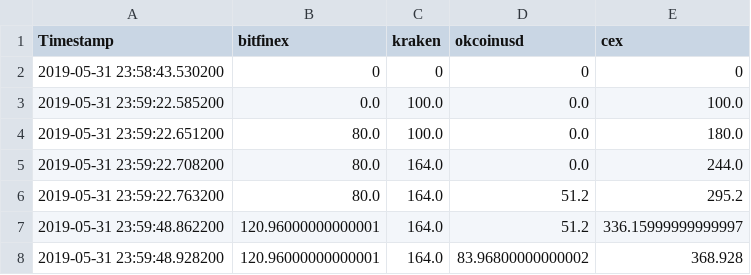
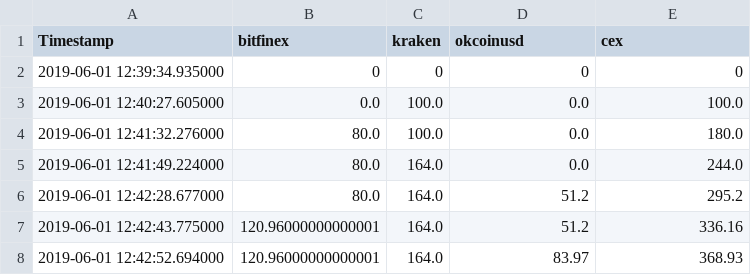
Before and after one commit to bnossn/PyBTC, a CSV file: csvFiles/fees_balance.csv, drawn as a sheet.

Commit message:
Added Rounding to the trades and balances

```diff
--- a/csvFiles/fees_balance.csv
+++ b/csvFiles/fees_balance.csv
@@ -1,8 +1,8 @@
 Timestamp,bitfinex,kraken,okcoinusd,cex
-2019-05-31 23:58:43.530200,0,0,0,0
-2019-05-31 23:59:22.585200,0.0,100.0,0.0,100.0
-2019-05-31 23:59:22.651200,80.0,100.0,0.0,180.0
-2019-05-31 23:59:22.708200,80.0,164.0,0.0,244.0
-2019-05-31 23:59:22.763200,80.0,164.0,51.2,295.2
-2019-05-31 23:59:48.862200,120.96000000000001,164.0,51.2,336.15999999999997
-2019-05-31 23:59:48.928200,120.96000000000001,164.0,83.96800000000002,368.928
+2019-06-01 12:39:34.935000,0,0,0,0
+2019-06-01 12:40:27.605000,0.0,100.0,0.0,100.0
+2019-06-01 12:41:32.276000,80.0,100.0,0.0,180.0
+2019-06-01 12:41:49.224000,80.0,164.0,0.0,244.0
+2019-06-01 12:42:28.677000,80.0,164.0,51.2,295.2
+2019-06-01 12:42:43.775000,120.96000000000001,164.0,51.2,336.16
+2019-06-01 12:42:52.694000,120.96000000000001,164.0,83.97,368.93
```
Also changed, not shown: csvFiles/margin_balance.csv, csvFiles/real_balance.csv, 3 other files.
